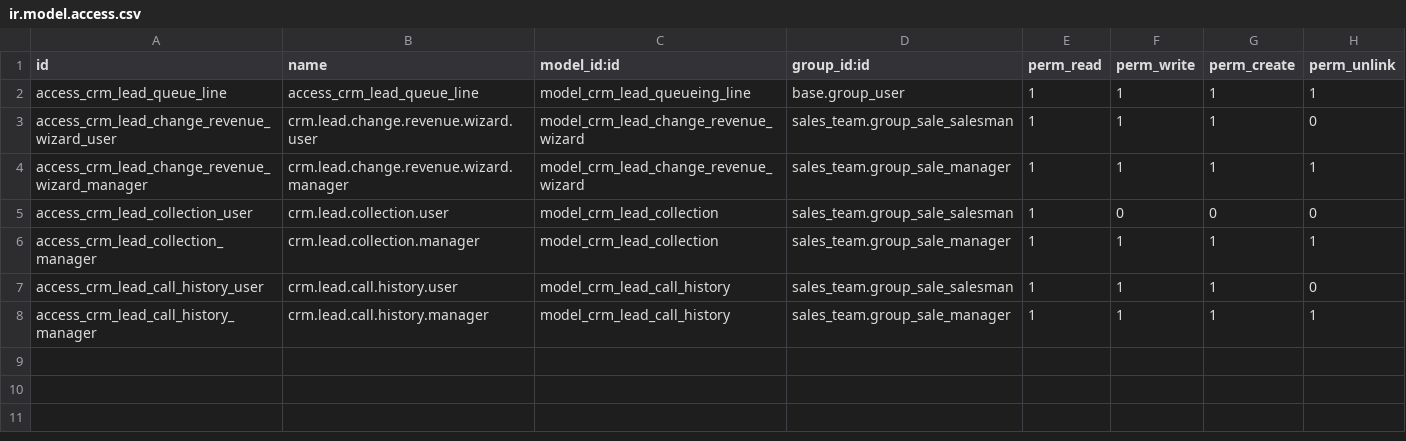
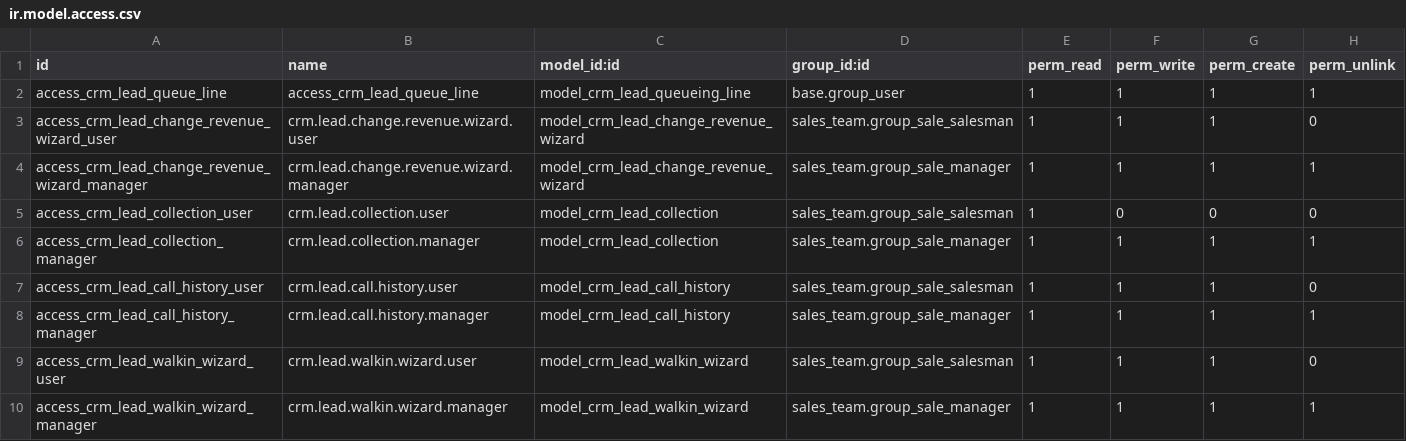
Before and after one commit to muhammadanaswayanad/cindrebay_crm_custom, a CSV file: security/ir.model.access.csv, drawn as a sheet.

Commit message:
feat(crm): add access rights for walk-in wizard users and managers

```diff
--- a/security/ir.model.access.csv
+++ b/security/ir.model.access.csv
@@ -8 +8,3 @@ access_crm_lead_call_history_user,crm.lead.call.history.user,model_crm_lead_call
 access_crm_lead_call_history_manager,crm.lead.call.history.manager,model_crm_lead_call_history,sales_team.group_sale_manager,1,1,1,1
+access_crm_lead_walkin_wizard_user,crm.lead.walkin.wizard.user,model_crm_lead_walkin_wizard,sales_team.group_sale_salesman,1,1,1,0
+access_crm_lead_walkin_wizard_manager,crm.lead.walkin.wizard.manager,model_crm_lead_walkin_wizard,sales_team.group_sale_manager,1,1,1,1
```
